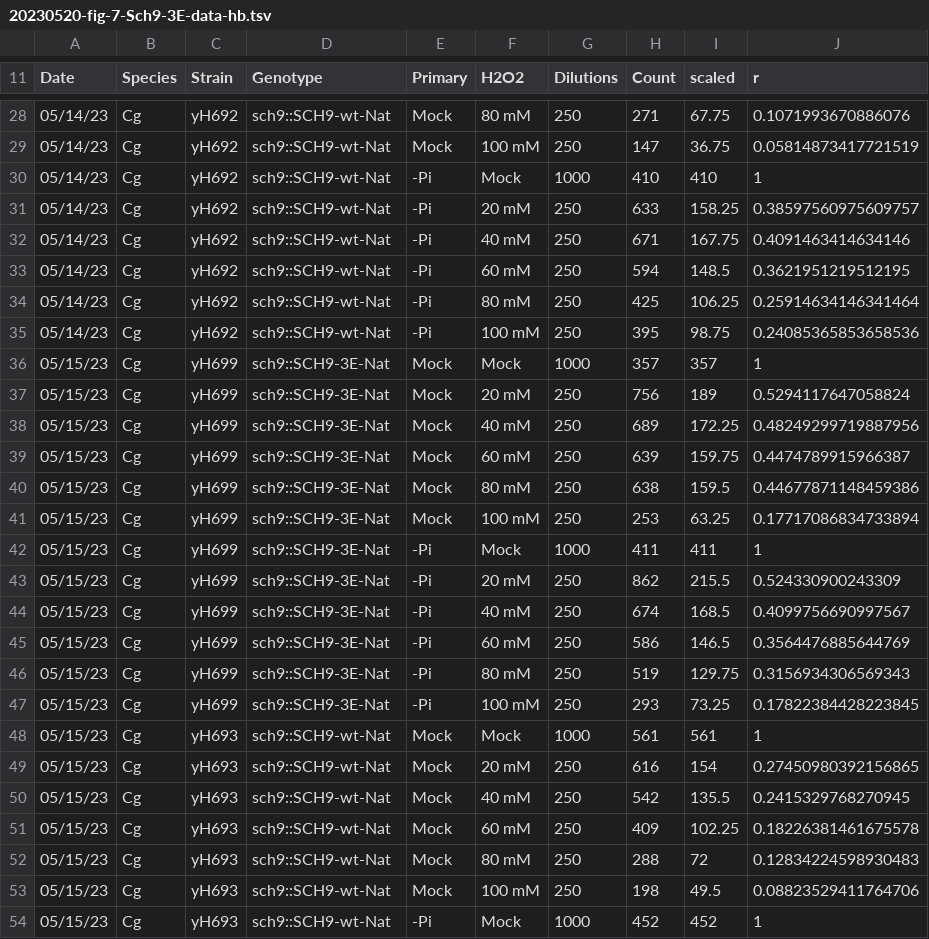
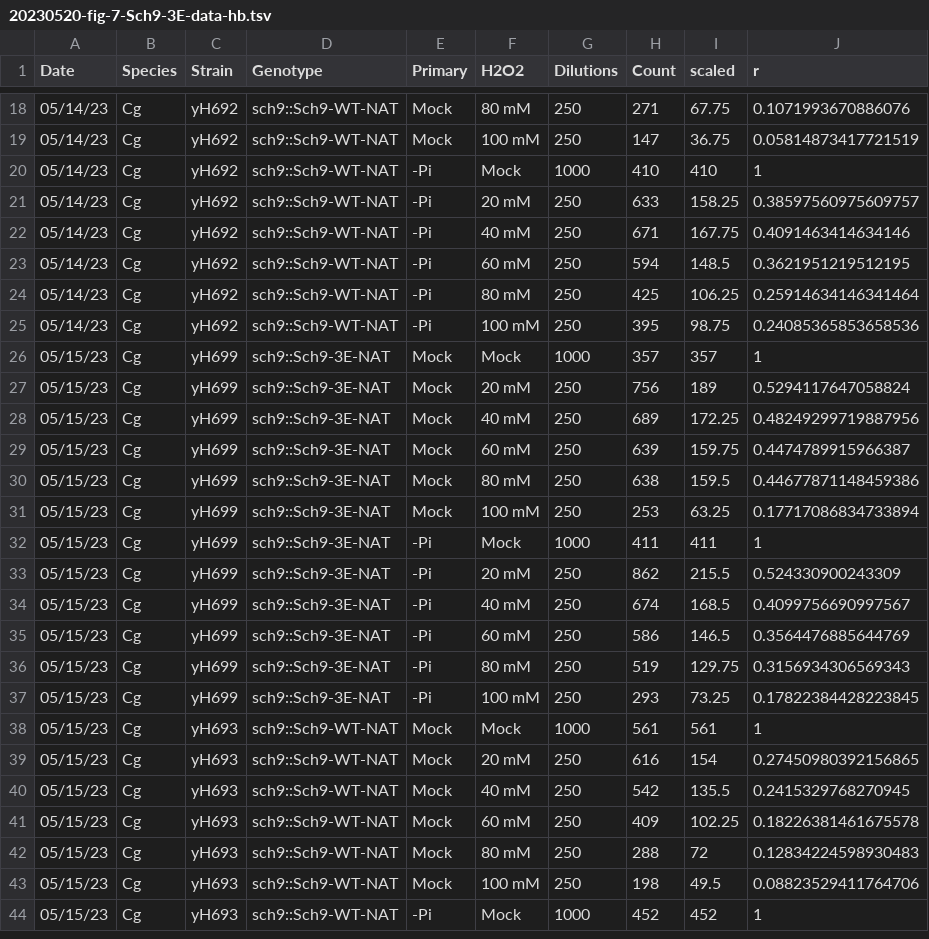
Before and after one commit to binhe-lab/E036-ASR-H2O2, a TSV file: 02-ASR-CFU-assay/input/20230520-fig-7-Sch9-3E-data-hb.tsv, drawn as a sheet; only a part is shown, gaps mark what is left out; the diff covers the shown part only.

```diff
--- a/02-ASR-CFU-assay/input/20230520-fig-7-Sch9-3E-data-hb.tsv
+++ b/02-ASR-CFU-assay/input/20230520-fig-7-Sch9-3E-data-hb.tsv
@@ -28,27 +18,27 @@ Date	Species	Strain	Genotype	Primary	H2O2	Dilutions	Count	scaled	r
-05/14/23	Cg	yH692	sch9::SCH9-wt-Nat	Mock	80 mM	250	271	67.75	0.1071993670886076
-05/14/23	Cg	yH692	sch9::SCH9-wt-Nat	Mock	100 mM	250	147	36.75	0.05814873417721519
-05/14/23	Cg	yH692	sch9::SCH9-wt-Nat	-Pi	Mock	1000	410	410	1
-05/14/23	Cg	yH692	sch9::SCH9-wt-Nat	-Pi	20 mM	250	633	158.25	0.38597560975609757
-05/14/23	Cg	yH692	sch9::SCH9-wt-Nat	-Pi	40 mM	250	671	167.75	0.4091463414634146
-05/14/23	Cg	yH692	sch9::SCH9-wt-Nat	-Pi	60 mM	250	594	148.5	0.3621951219512195
-05/14/23	Cg	yH692	sch9::SCH9-wt-Nat	-Pi	80 mM	250	425	106.25	0.25914634146341464
-05/14/23	Cg	yH692	sch9::SCH9-wt-Nat	-Pi	100 mM	250	395	98.75	0.24085365853658536
-05/15/23	Cg	yH699	sch9::SCH9-3E-Nat	Mock	Mock	1000	357	357	1
-05/15/23	Cg	yH699	sch9::SCH9-3E-Nat	Mock	20 mM	250	756	189	0.5294117647058824
-05/15/23	Cg	yH699	sch9::SCH9-3E-Nat	Mock	40 mM	250	689	172.25	0.48249299719887956
-05/15/23	Cg	yH699	sch9::SCH9-3E-Nat	Mock	60 mM	250	639	159.75	0.4474789915966387
-05/15/23	Cg	yH699	sch9::SCH9-3E-Nat	Mock	80 mM	250	638	159.5	0.44677871148459386
-05/15/23	Cg	yH699	sch9::SCH9-3E-Nat	Mock	100 mM	250	253	63.25	0.17717086834733894
-05/15/23	Cg	yH699	sch9::SCH9-3E-Nat	-Pi	Mock	1000	411	411	1
-05/15/23	Cg	yH699	sch9::SCH9-3E-Nat	-Pi	20 mM	250	862	215.5	0.524330900243309
-05/15/23	Cg	yH699	sch9::SCH9-3E-Nat	-Pi	40 mM	250	674	168.5	0.4099756690997567
-05/15/23	Cg	yH699	sch9::SCH9-3E-Nat	-Pi	60 mM	250	586	146.5	0.3564476885644769
-05/15/23	Cg	yH699	sch9::SCH9-3E-Nat	-Pi	80 mM	250	519	129.75	0.3156934306569343
-05/15/23	Cg	yH699	sch9::SCH9-3E-Nat	-Pi	100 mM	250	293	73.25	0.17822384428223845
-05/15/23	Cg	yH693	sch9::SCH9-wt-Nat	Mock	Mock	1000	561	561	1
-05/15/23	Cg	yH693	sch9::SCH9-wt-Nat	Mock	20 mM	250	616	154	0.27450980392156865
-05/15/23	Cg	yH693	sch9::SCH9-wt-Nat	Mock	40 mM	250	542	135.5	0.2415329768270945
-05/15/23	Cg	yH693	sch9::SCH9-wt-Nat	Mock	60 mM	250	409	102.25	0.18226381461675578
-05/15/23	Cg	yH693	sch9::SCH9-wt-Nat	Mock	80 mM	250	288	72	0.12834224598930483
-05/15/23	Cg	yH693	sch9::SCH9-wt-Nat	Mock	100 mM	250	198	49.5	0.08823529411764706
-05/15/23	Cg	yH693	sch9::SCH9-wt-Nat	-Pi	Mock	1000	452	452	1
+05/14/23	Cg	yH692	sch9::Sch9-WT-NAT	Mock	80 mM	250	271	67.75	0.1071993670886076
+05/14/23	Cg	yH692	sch9::Sch9-WT-NAT	Mock	100 mM	250	147	36.75	0.05814873417721519
+05/14/23	Cg	yH692	sch9::Sch9-WT-NAT	-Pi	Mock	1000	410	410	1
+05/14/23	Cg	yH692	sch9::Sch9-WT-NAT	-Pi	20 mM	250	633	158.25	0.38597560975609757
+05/14/23	Cg	yH692	sch9::Sch9-WT-NAT	-Pi	40 mM	250	671	167.75	0.4091463414634146
+05/14/23	Cg	yH692	sch9::Sch9-WT-NAT	-Pi	60 mM	250	594	148.5	0.3621951219512195
+05/14/23	Cg	yH692	sch9::Sch9-WT-NAT	-Pi	80 mM	250	425	106.25	0.25914634146341464
+05/14/23	Cg	yH692	sch9::Sch9-WT-NAT	-Pi	100 mM	250	395	98.75	0.24085365853658536
+05/15/23	Cg	yH699	sch9::Sch9-3E-NAT	Mock	Mock	1000	357	357	1
+05/15/23	Cg	yH699	sch9::Sch9-3E-NAT	Mock	20 mM	250	756	189	0.5294117647058824
+05/15/23	Cg	yH699	sch9::Sch9-3E-NAT	Mock	40 mM	250	689	172.25	0.48249299719887956
+05/15/23	Cg	yH699	sch9::Sch9-3E-NAT	Mock	60 mM	250	639	159.75	0.4474789915966387
+05/15/23	Cg	yH699	sch9::Sch9-3E-NAT	Mock	80 mM	250	638	159.5	0.44677871148459386
+05/15/23	Cg	yH699	sch9::Sch9-3E-NAT	Mock	100 mM	250	253	63.25	0.17717086834733894
+05/15/23	Cg	yH699	sch9::Sch9-3E-NAT	-Pi	Mock	1000	411	411	1
+05/15/23	Cg	yH699	sch9::Sch9-3E-NAT	-Pi	20 mM	250	862	215.5	0.524330900243309
+05/15/23	Cg	yH699	sch9::Sch9-3E-NAT	-Pi	40 mM	250	674	168.5	0.4099756690997567
+05/15/23	Cg	yH699	sch9::Sch9-3E-NAT	-Pi	60 mM	250	586	146.5	0.3564476885644769
+05/15/23	Cg	yH699	sch9::Sch9-3E-NAT	-Pi	80 mM	250	519	129.75	0.3156934306569343
+05/15/23	Cg	yH699	sch9::Sch9-3E-NAT	-Pi	100 mM	250	293	73.25	0.17822384428223845
+05/15/23	Cg	yH693	sch9::Sch9-WT-NAT	Mock	Mock	1000	561	561	1
+05/15/23	Cg	yH693	sch9::Sch9-WT-NAT	Mock	20 mM	250	616	154	0.27450980392156865
+05/15/23	Cg	yH693	sch9::Sch9-WT-NAT	Mock	40 mM	250	542	135.5	0.2415329768270945
+05/15/23	Cg	yH693	sch9::Sch9-WT-NAT	Mock	60 mM	250	409	102.25	0.18226381461675578
+05/15/23	Cg	yH693	sch9::Sch9-WT-NAT	Mock	80 mM	250	288	72	0.12834224598930483
+05/15/23	Cg	yH693	sch9::Sch9-WT-NAT	Mock	100 mM	250	198	49.5	0.08823529411764706
+05/15/23	Cg	yH693	sch9::Sch9-WT-NAT	-Pi	Mock	1000	452	452	1
```
Also changed, not shown: 10 removed rows and 69 edited cells elsewhere in this file, 4 other files.
